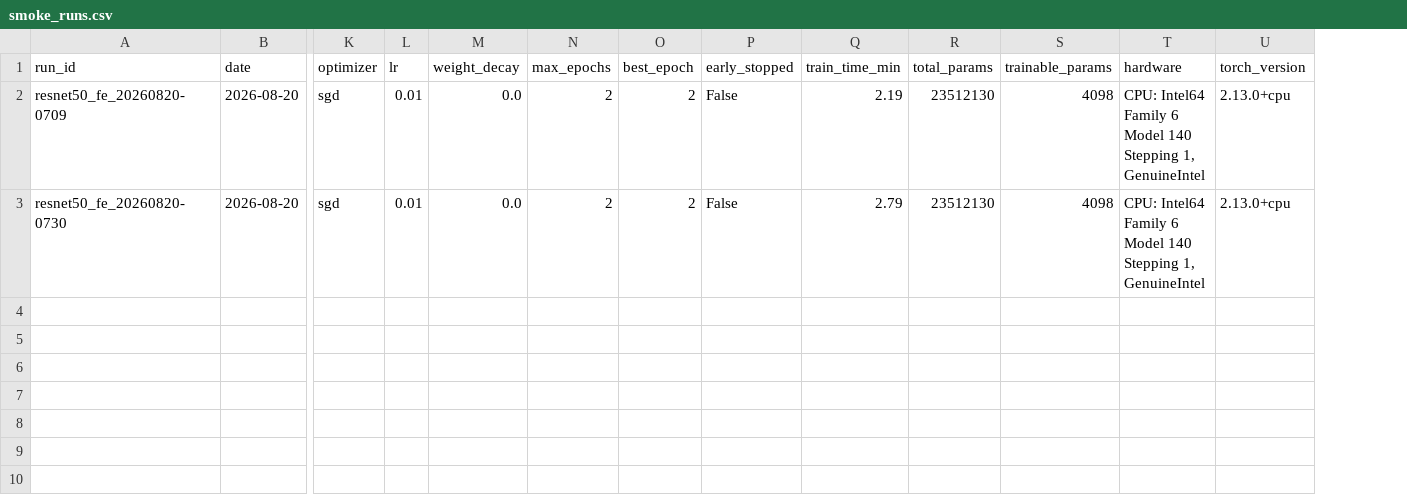
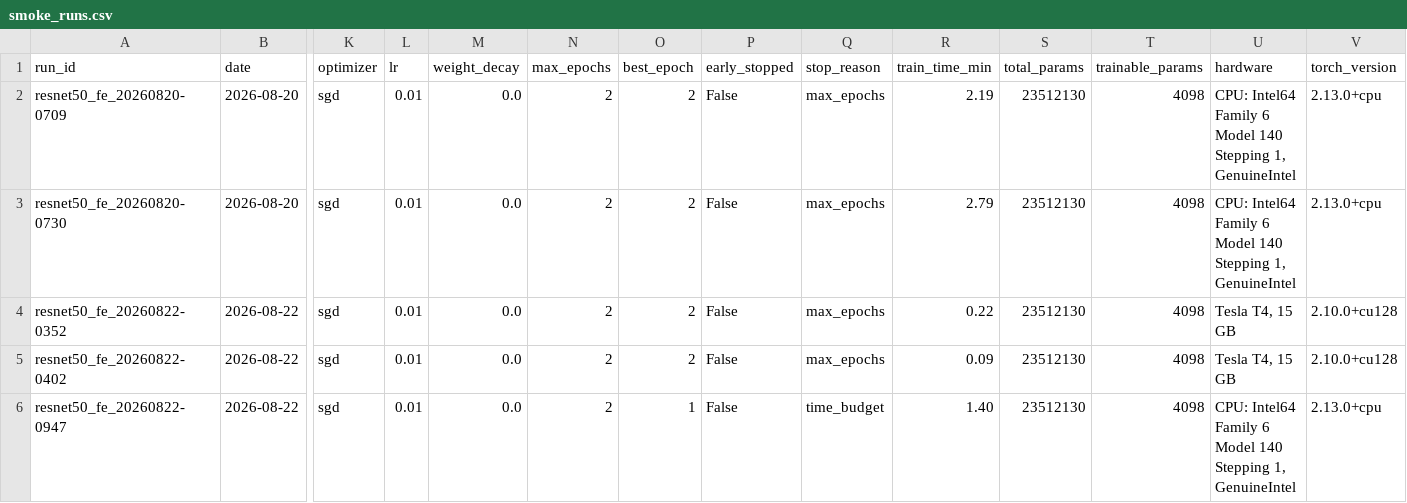
Before and after one commit to rohityaduvxnshi/sm7, a CSV file: sem8_major/results/smoke_runs.csv, drawn as a sheet; only a part is shown, gaps mark what is left out; rows hold the shown columns only; the diff names each change by its address in the sheet, - before the commit and + after, or states it on an @@ line.

```diff
--- a/sem8_major/results/smoke_runs.csv
+++ b/sem8_major/results/smoke_runs.csv
+column Q (stop_reason), rows 2-3: max_epochs | max_epochs
+row 4: resnet50_fe_20260822-0352 | 2026-08-22 | sgd | 0.01 | 0.0 | 2 | 2 | False | max_epochs | 0.22 | 23512130 | 4098 | Tesla T4, 15 GB | 2.10.0+cu128
+row 5: resnet50_fe_20260822-0402 | 2026-08-22 | sgd | 0.01 | 0.0 | 2 | 2 | False | max_epochs | 0.09 | 23512130 | 4098 | Tesla T4, 15 GB | 2.10.0+cu128
+row 6: resnet50_fe_20260822-0947 | 2026-08-22 | sgd | 0.01 | 0.0 | 2 | 1 | False | time_budget | 1.40 | 23512130 | 4098 | CPU: Intel64 Family 6 Model 140 Stepping 1, GenuineIntel | 2.13.0+cpu
```
Also changed, not shown: sem8_major/results/runs.csv, 19 other files.
